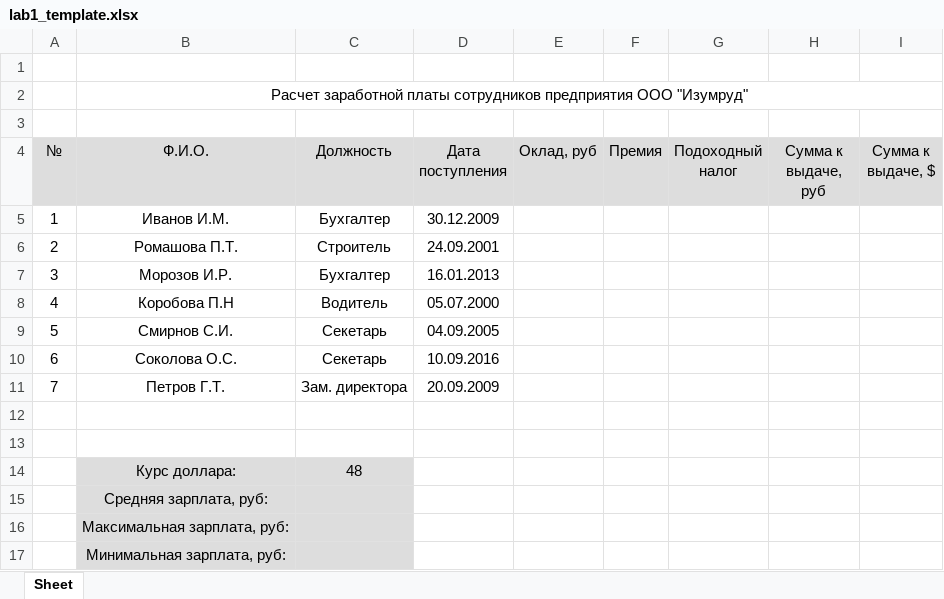
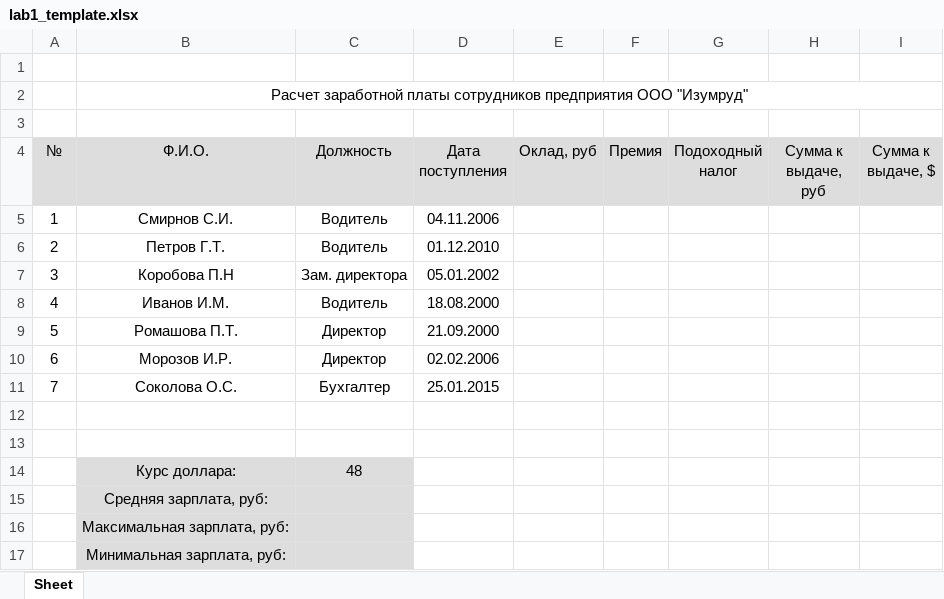
Before and after one commit to vesloguzov/xls-lab, an Excel workbook: lab1_template.xlsx, sheet Sheet, drawn as a sheet; values as stored, in another font and other column widths than the file's, no borders; removed rows and columns are numbered as before the commit, all else as after; the diff names each change by its address in the sheet, - before the commit and + after, or states it on an @@ line.

```diff
--- a/lab1_template.xlsx (sheet Sheet)
+++ b/lab1_template.xlsx (sheet Sheet)
+row 5: 1 | Смирнов С.И. | Водитель | 04.11.2006
+row 6: 2 | Петров Г.Т. | Водитель | 01.12.2010
+row 7: 3 | Коробова П.Н | Зам. директора | 05.01.2002
-A8 (№): 1
+A8 (№): 4
-C8 (Должность): Бухгалтер
+C8 (Должность): Водитель
-D8 (Дата поступления): 30.12.2009
+D8 (Дата поступления): 18.08.2000
-A9 (№): 2
+A9 (№): 5
-C9 (Должность): Строитель
+C9 (Должность): Директор
-D9 (Дата поступления): 24.09.2001
+D9 (Дата поступления): 21.09.2000
-A10 (№): 3
+A10 (№): 6
-C10 (Должность): Бухгалтер
+C10 (Должность): Директор
-D10 (Дата поступления): 16.01.2013
+D10 (Дата поступления): 02.02.2006
-row 8: 4 | Коробова П.Н | Водитель | 05.07.2000
-row 9: 5 | Смирнов С.И. | Секетарь | 04.09.2005
-A11 (№): 6
+A11 (№): 7
-C11 (Должность): Секетарь
+C11 (Должность): Бухгалтер
-D11 (Дата поступления): 10.09.2016
+D11 (Дата поступления): 25.01.2015
-row 11: 7 | Петров Г.Т. | Зам. директора | 20.09.2009
```
Also changed, not shown: lab2_correct.xlsx, 7 other files.
